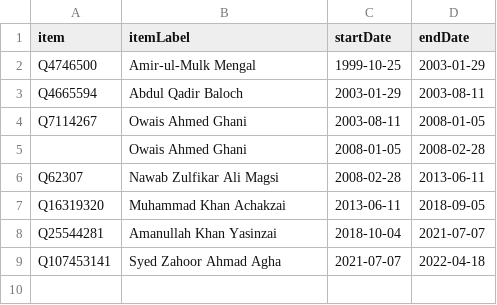
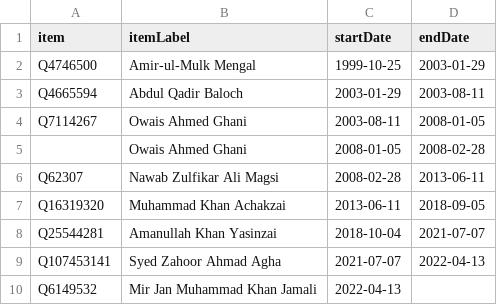
Before and after one commit to every-politician-scrapers/pakistan-ministers, a CSV file: sources/governor-balochistan/scraped.csv, drawn as a sheet.

Commit message:
Compare external sources to Wikidata

```diff
--- a/sources/governor-balochistan/scraped.csv
+++ b/sources/governor-balochistan/scraped.csv
@@ -8,2 +8,3 @@ Q16319320,Muhammad Khan Achakzai,2013-06-11,2018-09-05
 Q25544281,Amanullah Khan Yasinzai,2018-10-04,2021-07-07
-Q107453141,Syed Zahoor Ahmad Agha,2021-07-07,2022-04-18
+Q107453141,Syed Zahoor Ahmad Agha,2021-07-07,2022-04-13
+Q6149532,Mir Jan Muhammad Khan Jamali,2022-04-13,
```
Also changed, not shown: sources/governor-balochistan/diff.csv, sources/governor-khyber-pakhtunkhwa/scraped.csv, 8 other files.
